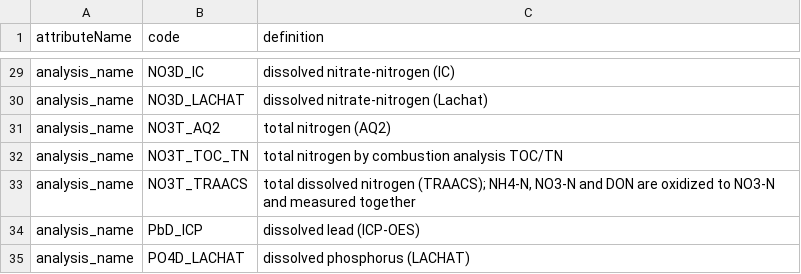
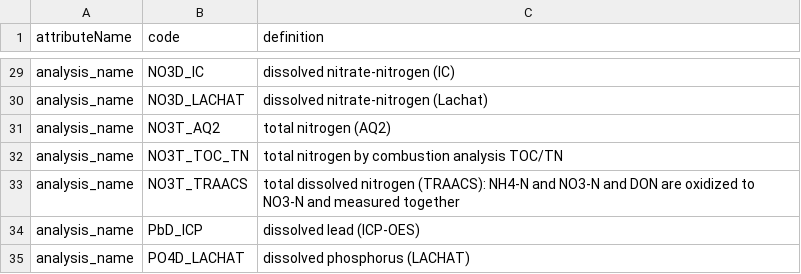
Before and after one commit to CAPLTER/knb-lter-cap.624, a CSV file: archive/runoff_chemistry_factors.csv, drawn as a sheet; only a part is shown, gaps mark what is left out.

```diff
--- a/archive/runoff_chemistry_factors.csv
+++ b/archive/runoff_chemistry_factors.csv
@@ -32,3 +32,3 @@ analysis_name,NO3T_AQ2,total nitrogen (AQ2)
 analysis_name,NO3T_TOC_TN,total nitrogen by combustion analysis TOC/TN
-analysis_name,NO3T_TRAACS,"total dissolved nitrogen (TRAACS); NH4-N, NO3-N and DON are oxidized to NO3-N and measured together"
+analysis_name,NO3T_TRAACS,total dissolved nitrogen (TRAACS): NH4-N and NO3-N and DON are oxidized to NO3-N and measured together
 analysis_name,PbD_ICP,dissolved lead (ICP-OES)
```
Also changed, not shown: archive/runoff_chemistry_attrs.csv, 53 other files.
